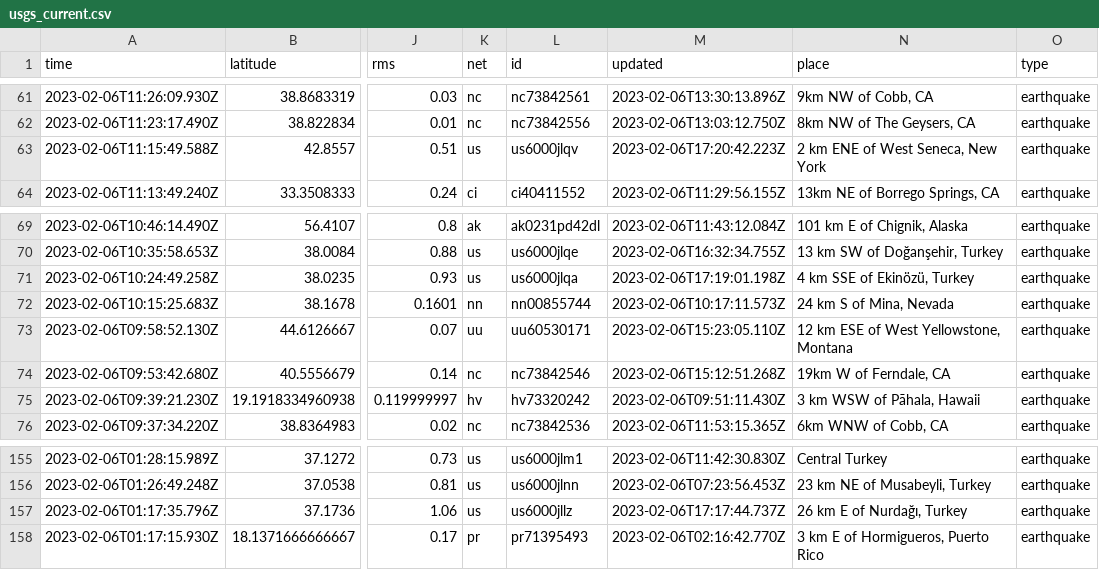
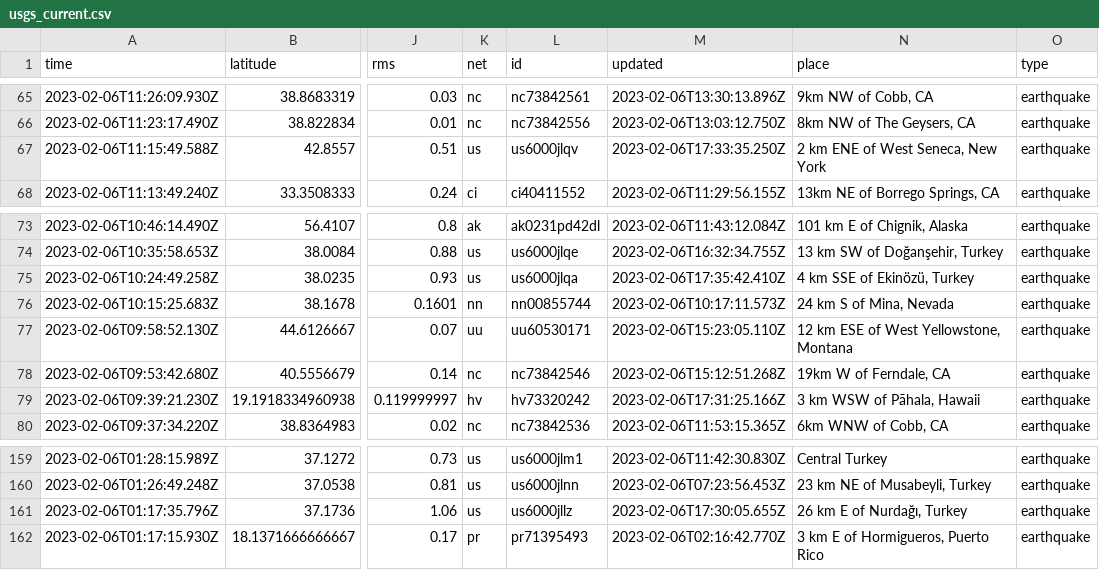
Before and after one commit to mattrehbein/nicar22-github-actions, a CSV file: usgs_current.csv, drawn as a sheet; only a part is shown, gaps mark what is left out; addresses are those after the commit; the diff covers the shown part only; the diff names each change by its address in the sheet, - before the commit and + after, or states it on an @@ line.

```diff
--- a/usgs_current.csv
+++ b/usgs_current.csv
-M67 (updated): 2023-02-06T17:20:42.223Z
+M67 (updated): 2023-02-06T17:33:35.250Z
-M75 (updated): 2023-02-06T17:19:01.198Z
+M75 (updated): 2023-02-06T17:35:42.410Z
-M79 (updated): 2023-02-06T09:51:11.430Z
+M79 (updated): 2023-02-06T17:31:25.166Z
-M161 (updated): 2023-02-06T17:17:44.737Z
+M161 (updated): 2023-02-06T17:30:05.655Z
```
Also changed, not shown: 4 added rows, 1 removed row and 4 edited cells elsewhere in this file.
